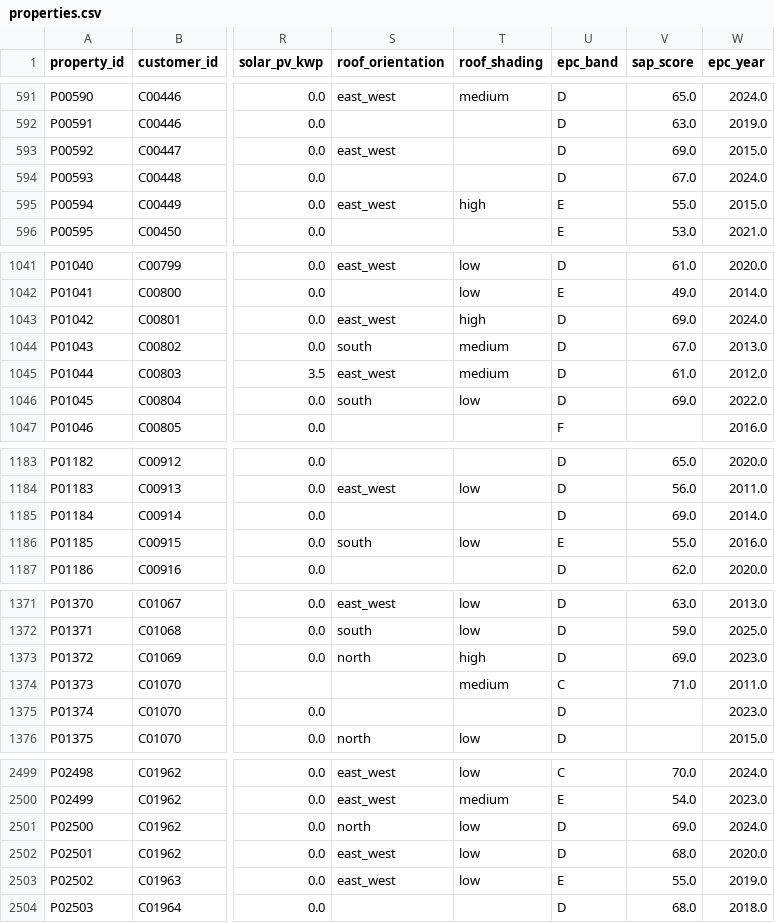
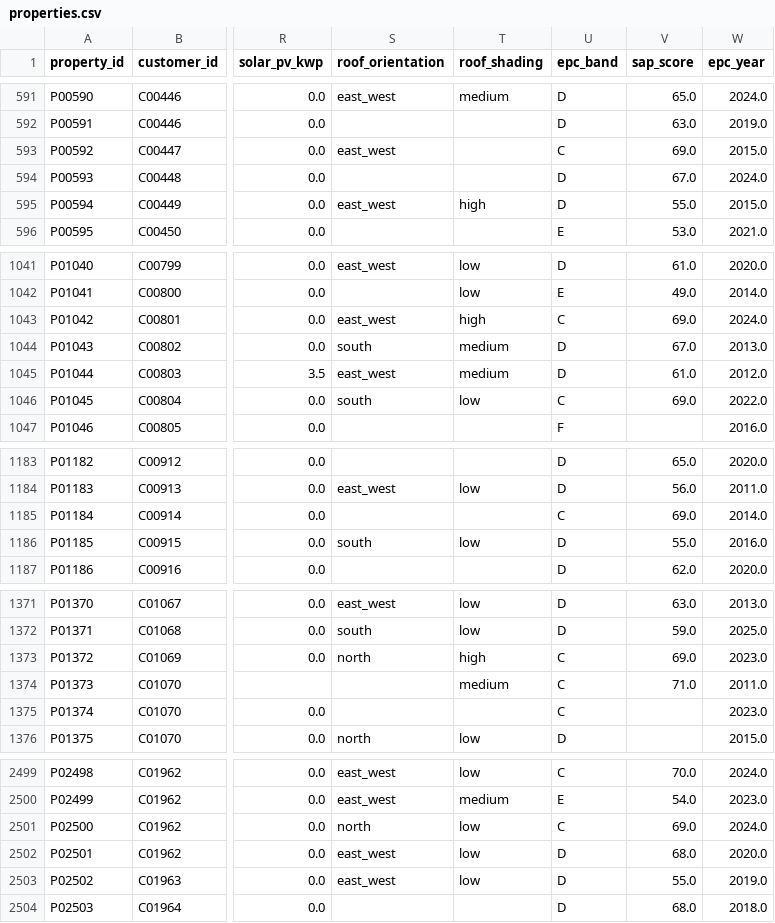
Before and after one commit to saix0x0/greeniq, a CSV file: data/raw/properties.csv, drawn as a sheet; only a part is shown, gaps mark what is left out; the diff covers the shown part only; the diff names each change by its address in the sheet, - before the commit and + after, or states it on an @@ line.

```diff
--- a/data/raw/properties.csv
+++ b/data/raw/properties.csv
-U593 (epc_band): D
+U593 (epc_band): C
-U595 (epc_band): E
+U595 (epc_band): D
-U1043 (epc_band): D
+U1043 (epc_band): C
-U1046 (epc_band): D
+U1046 (epc_band): C
-U1185 (epc_band): D
+U1185 (epc_band): C
-U1186 (epc_band): E
+U1186 (epc_band): D
-U1373 (epc_band): D
+U1373 (epc_band): C
-U1375 (epc_band): D
+U1375 (epc_band): C
-U2501 (epc_band): D
+U2501 (epc_band): C
-U2503 (epc_band): E
+U2503 (epc_band): D
```
Also changed, not shown: 88 edited cells elsewhere in this file, 24 other files.
